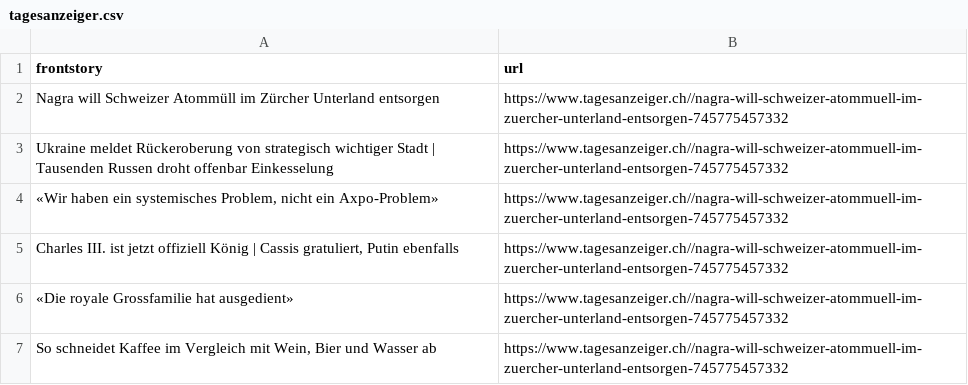
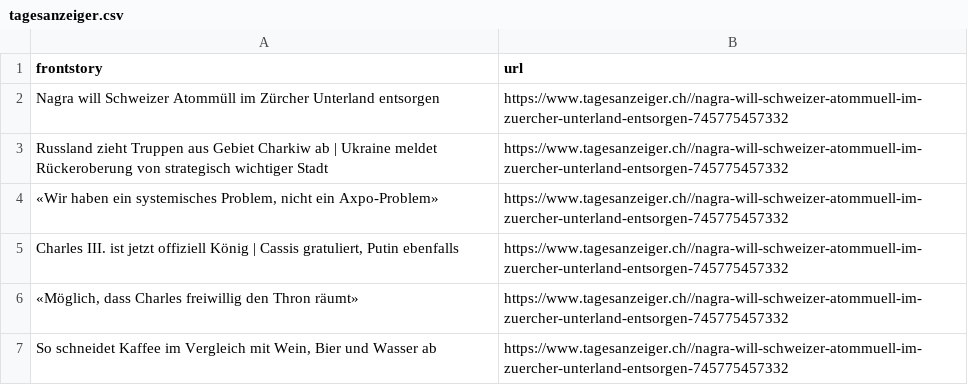
Before and after one commit to ErichBuergler/automatic-scraper-tagesanzeiger, a CSV file: tagesanzeiger.csv, drawn as a sheet.

```diff
--- a/tagesanzeiger.csv
+++ b/tagesanzeiger.csv
@@ -2,6 +2,6 @@ frontstory,url
 Nagra will Schweizer Atommüll im Zürcher Unterland entsorgen,https://www.tagesanzeiger.ch//nagra-will-schweizer-atommuell-im-zuercher-unterland-entsorgen-745775457332
-Ukraine meldet Rückeroberung von strategisch wichtiger Stadt | Tausenden Russen droht offenbar Einkesselung,https://www.tagesanzeiger.ch//nagra-will-schweizer-atommuell-im-zuercher-unterland-entsorgen-745775457332
+Russland zieht Truppen aus Gebiet Charkiw ab | Ukraine meldet Rückeroberung von strategisch wichtiger Stadt,https://www.tagesanzeiger.ch//nagra-will-schweizer-atommuell-im-zuercher-unterland-entsorgen-745775457332
 "«Wir haben ein systemisches Problem, nicht ein Axpo-Problem»",https://www.tagesanzeiger.ch//nagra-will-schweizer-atommuell-im-zuercher-unterland-entsorgen-745775457332
 "Charles III. ist jetzt offiziell König | Cassis gratuliert, Putin ebenfalls",https://www.tagesanzeiger.ch//nagra-will-schweizer-atommuell-im-zuercher-unterland-entsorgen-745775457332
-«Die royale Grossfamilie hat ausgedient»,https://www.tagesanzeiger.ch//nagra-will-schweizer-atommuell-im-zuercher-unterland-entsorgen-745775457332
+"«Möglich, dass Charles freiwillig den Thron räumt»",https://www.tagesanzeiger.ch//nagra-will-schweizer-atommuell-im-zuercher-unterland-entsorgen-745775457332
 "So schneidet Kaffee im Vergleich mit Wein, Bier und Wasser ab",https://www.tagesanzeiger.ch//nagra-will-schweizer-atommuell-im-zuercher-unterland-entsorgen-745775457332
```
